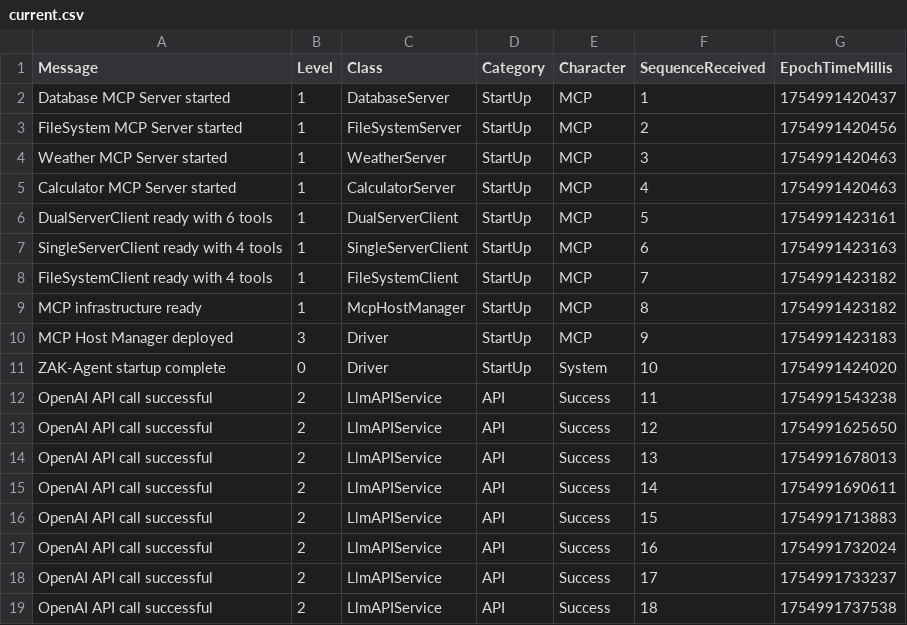
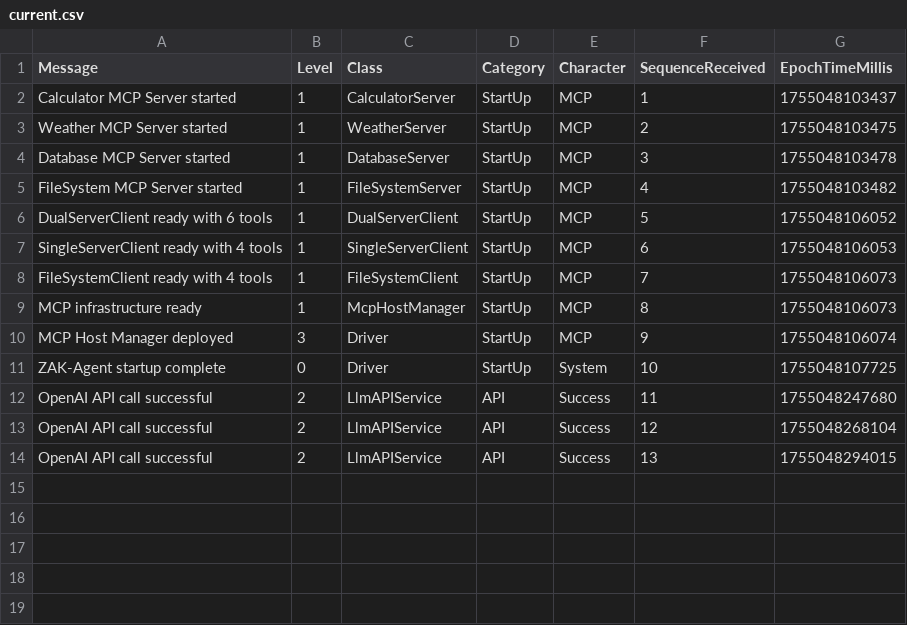
Before and after one commit to zkysar1/Agents-MCP-Host, a CSV file: data/agent/logs/current.csv, drawn as a sheet.

```diff
--- a/data/agent/logs/current.csv
+++ b/data/agent/logs/current.csv
@@ -1,19 +1,14 @@
 Message,Level,Class,Category,Character,SequenceReceived,EpochTimeMillis
-Database MCP Server started,1,DatabaseServer,StartUp,MCP,1,1754991420437
-FileSystem MCP Server started,1,FileSystemServer,StartUp,MCP,2,1754991420456
-Weather MCP Server started,1,WeatherServer,StartUp,MCP,3,1754991420463
-Calculator MCP Server started,1,CalculatorServer,StartUp,MCP,4,1754991420463
-DualServerClient ready with 6 tools,1,DualServerClient,StartUp,MCP,5,1754991423161
-SingleServerClient ready with 4 tools,1,SingleServerClient,StartUp,MCP,6,1754991423163
-FileSystemClient ready with 4 tools,1,FileSystemClient,StartUp,MCP,7,1754991423182
-MCP infrastructure ready,1,McpHostManager,StartUp,MCP,8,1754991423182
-MCP Host Manager deployed,3,Driver,StartUp,MCP,9,1754991423183
-ZAK-Agent startup complete,0,Driver,StartUp,System,10,1754991424020
-OpenAI API call successful,2,LlmAPIService,API,Success,11,1754991543238
-OpenAI API call successful,2,LlmAPIService,API,Success,12,1754991625650
-OpenAI API call successful,2,LlmAPIService,API,Success,13,1754991678013
-OpenAI API call successful,2,LlmAPIService,API,Success,14,1754991690611
-OpenAI API call successful,2,LlmAPIService,API,Success,15,1754991713883
-OpenAI API call successful,2,LlmAPIService,API,Success,16,1754991732024
-OpenAI API call successful,2,LlmAPIService,API,Success,17,1754991733237
-OpenAI API call successful,2,LlmAPIService,API,Success,18,1754991737538
+Calculator MCP Server started,1,CalculatorServer,StartUp,MCP,1,1755048103437
+Weather MCP Server started,1,WeatherServer,StartUp,MCP,2,1755048103475
+Database MCP Server started,1,DatabaseServer,StartUp,MCP,3,1755048103478
+FileSystem MCP Server started,1,FileSystemServer,StartUp,MCP,4,1755048103482
+DualServerClient ready with 6 tools,1,DualServerClient,StartUp,MCP,5,1755048106052
+SingleServerClient ready with 4 tools,1,SingleServerClient,StartUp,MCP,6,1755048106053
+FileSystemClient ready with 4 tools,1,FileSystemClient,StartUp,MCP,7,1755048106073
+MCP infrastructure ready,1,McpHostManager,StartUp,MCP,8,1755048106073
+MCP Host Manager deployed,3,Driver,StartUp,MCP,9,1755048106074
+ZAK-Agent startup complete,0,Driver,StartUp,System,10,1755048107725
+OpenAI API call successful,2,LlmAPIService,API,Success,11,1755048247680
+OpenAI API call successful,2,LlmAPIService,API,Success,12,1755048268104
+OpenAI API call successful,2,LlmAPIService,API,Success,13,1755048294015
```
Also changed, not shown: 9 other files.
